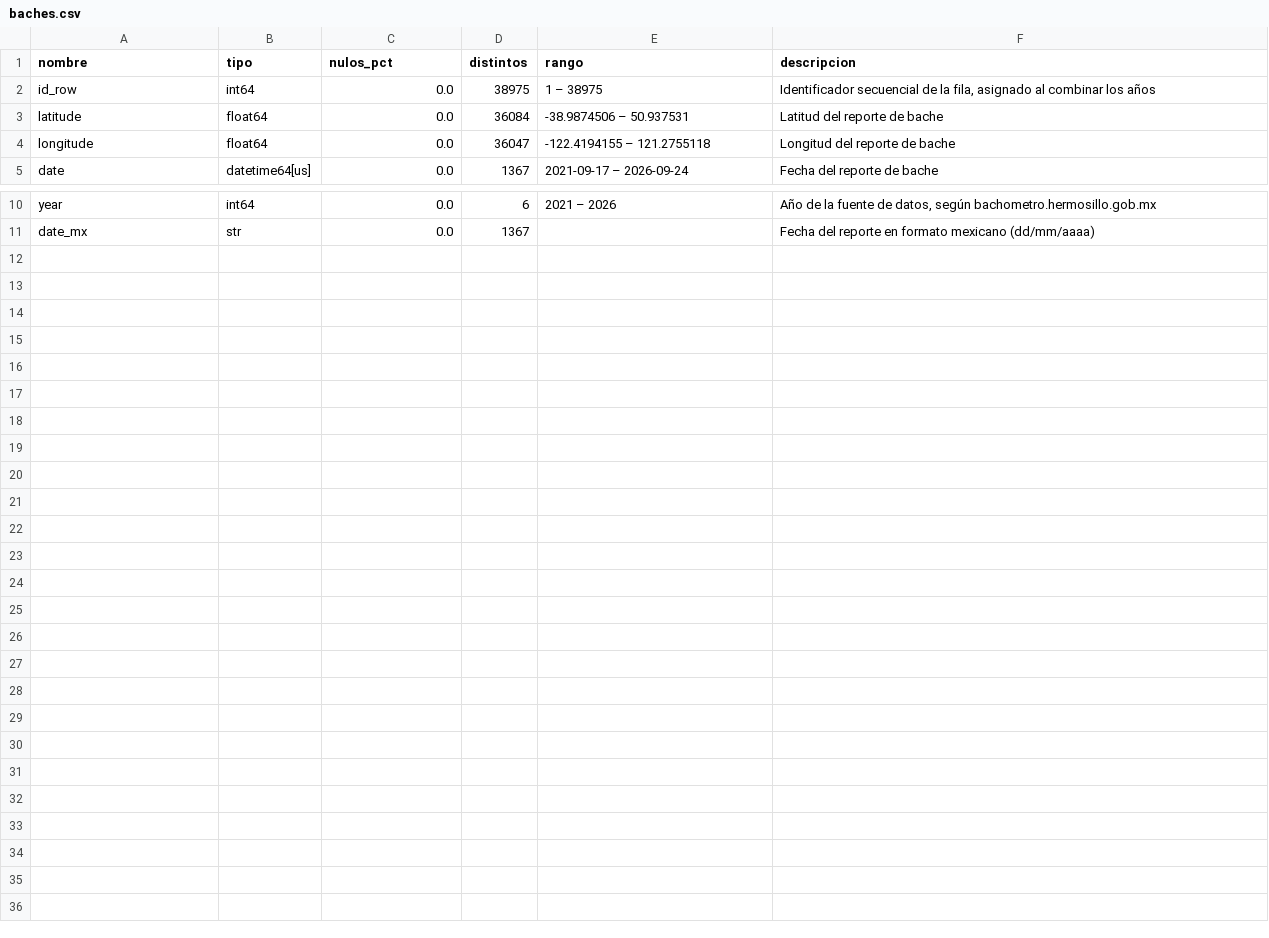
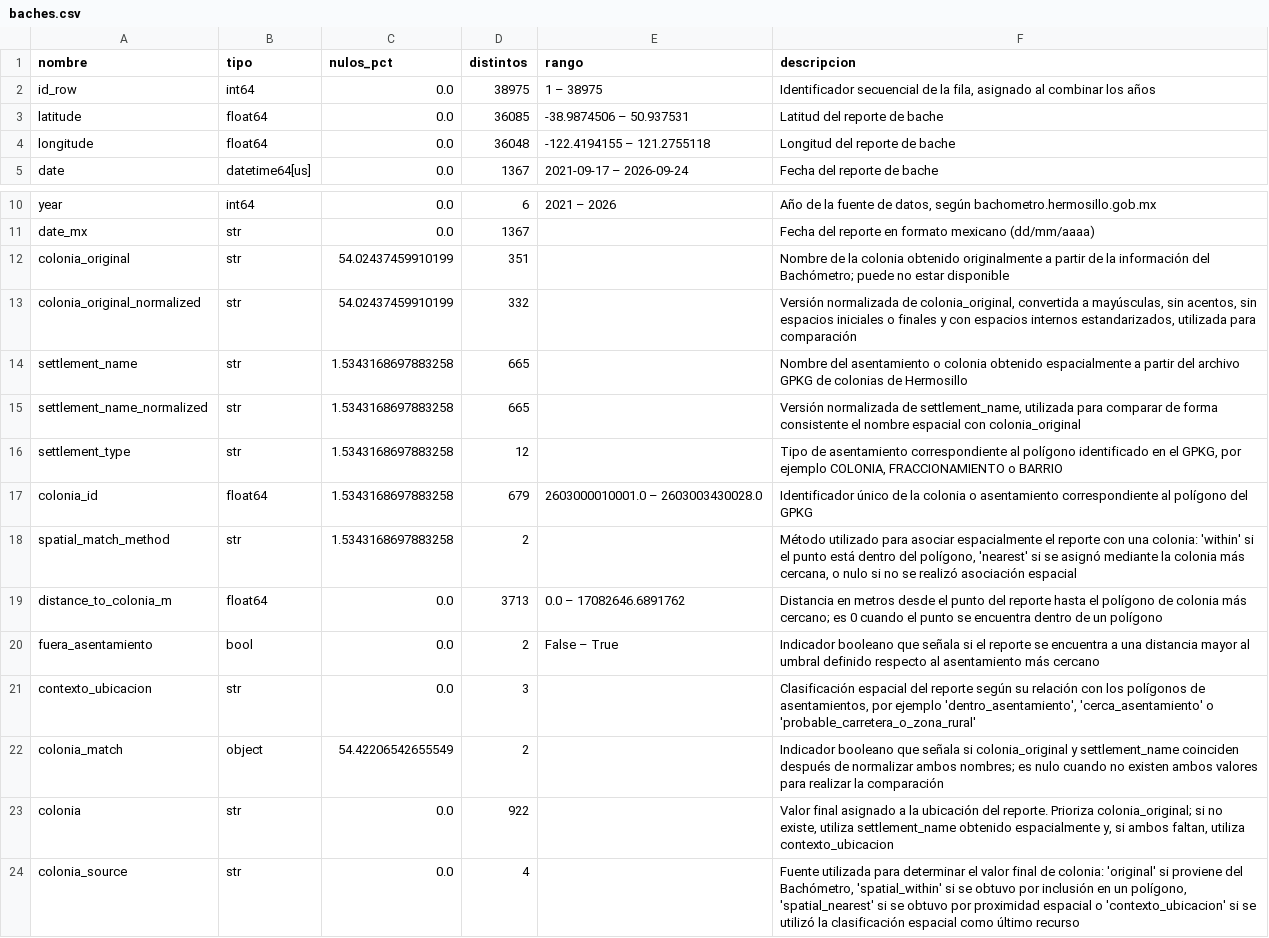
Before and after one commit to Mcd-2026-2-IngC-Team/proyecto-ingenieria-de-caracteristicas, a CSV file: references/baches.csv, drawn as a sheet; only a part is shown, gaps mark what is left out.

Commit message:
feat: agregar a pipeline normalizar colonia de llamada 911

```diff
--- a/references/baches.csv
+++ b/references/baches.csv
@@ -2,4 +2,4 @@ nombre,tipo,nulos_pct,distintos,rango,descripcion
 id_row,int64,0.0,38975,1 – 38975,"Identificador secuencial de la fila, asignado al combinar los años"
-latitude,float64,0.0,36084,-38.9874506 – 50.937531,Latitud del reporte de bache
-longitude,float64,0.0,36047,-122.4194155 – 121.2755118,Longitud del reporte de bache
+latitude,float64,0.0,36085,-38.9874506 – 50.937531,Latitud del reporte de bache
+longitude,float64,0.0,36048,-122.4194155 – 121.2755118,Longitud del reporte de bache
 date,datetime64[us],0.0,1367,2021-09-17 – 2026-09-24,Fecha del reporte de bache
@@ -11 +11,14 @@ year,int64,0.0,6,2021 – 2026,"Año de la fuente de datos, según bachometro.he
 date_mx,str,0.0,1367,,Fecha del reporte en formato mexicano (dd/mm/aaaa)
+colonia_original,str,54.02437459910199,351,,Nombre de la colonia obtenido originalmente a partir de la información del Bachómetro; puede no estar disponible
+colonia_original_normalized,str,54.02437459910199,332,,"Versión normalizada de colonia_original, convertida a mayúsculas, sin acentos, sin espacios iniciales o finales y con espacios internos estandarizados, utilizada para comparación"
+settlement_name,str,1.5343168697883258,665,,Nombre del asentamiento o colonia obtenido espacialmente a partir del archivo GPKG de colonias de Hermosillo
+settlement_name_normalized,str,1.5343168697883258,665,,"Versión normalizada de settlement_name, utilizada para comparar de forma consistente el nombre espacial con colonia_original"
+settlement_type,str,1.5343168697883258,12,,"Tipo de asentamiento correspondiente al polígono identificado en el GPKG, por ejemplo COLONIA, FRACCIONAMIENTO o BARRIO"
+colonia_id,float64,1.5343168697883258,679,2603000010001.0 – 2603003430028.0,Identificador único de la colonia o asentamiento correspondiente al polígono del GPKG
+spatial_match_method,str,1.5343168697883258,2,,"Método utilizado para asociar espacialmente el reporte con una colonia: 'within' si el punto está dentro del polígono, 'nearest' si se asignó mediante la colonia más cercana, o nulo si no se realizó asociación espacial"
+distance_to_colonia_m,float64,0.0,3713,0.0 – 17082646.6891762,Distancia en metros desde el punto del reporte hasta el polígono de colonia más cercano; es 0 cuando el punto se encuentra dentro de un polígono
+fuera_asentamiento,bool,0.0,2,False – True,Indicador booleano que señala si el reporte se encuentra a una distancia mayor al umbral definido respecto al asentamiento más cercano
+contexto_ubicacion,str,0.0,3,,"Clasificación espacial del reporte según su relación con los polígonos de asentamientos, por ejemplo 'dentro_asentamiento', 'cerca_asentamiento' o 'probable_carretera_o_zona_rural'"
+colonia_match,object,54.42206542655549,2,,Indicador booleano que señala si colonia_original y settlement_name coinciden después de normalizar ambos nombres; es nulo cuando no existen ambos valores para realizar la comparación
+colonia,str,0.0,922,,"Valor final asignado a la ubicación del reporte. Prioriza colonia_original; si no existe, utiliza settlement_name obtenido espacialmente y, si ambos faltan, utiliza contexto_ubicacion"
+colonia_source,str,0.0,4,,"Fuente utilizada para determinar el valor final de colonia: 'original' si proviene del Bachómetro, 'spatial_within' si se obtuvo por inclusión en un polígono, 'spatial_nearest' si se obtuvo por proximidad espacial o 'contexto_ubicacion' si se utilizó la clasificación espacial como último recurso"
```
Also changed, not shown: references/llamadas_911_hermosillo.csv, 8 other files.
